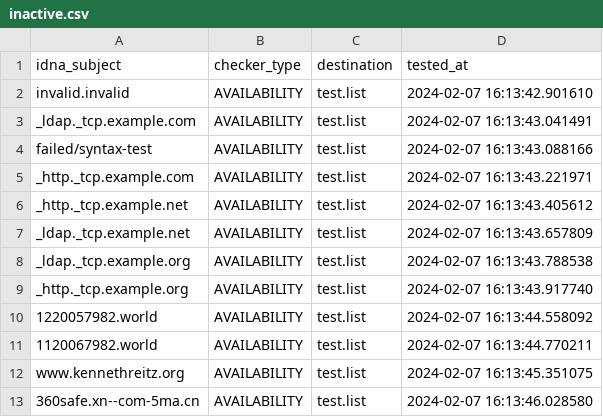
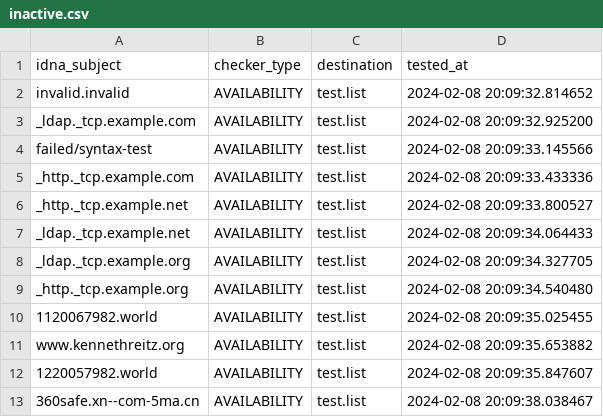
Before and after one commit to PyFunceble/ci_test, a CSV file: .pyfunceble/inactive.csv, drawn as a sheet.

```diff
--- a/.pyfunceble/inactive.csv
+++ b/.pyfunceble/inactive.csv
@@ -1,13 +1,13 @@
 idna_subject,checker_type,destination,tested_at
-invalid.invalid,AVAILABILITY,test.list,2024-02-07 16:13:42.901610
-_ldap._tcp.example.com,AVAILABILITY,test.list,2024-02-07 16:13:43.041491
-failed/syntax-test,AVAILABILITY,test.list,2024-02-07 16:13:43.088166
-_http._tcp.example.com,AVAILABILITY,test.list,2024-02-07 16:13:43.221971
-_http._tcp.example.net,AVAILABILITY,test.list,2024-02-07 16:13:43.405612
-_ldap._tcp.example.net,AVAILABILITY,test.list,2024-02-07 16:13:43.657809
-_ldap._tcp.example.org,AVAILABILITY,test.list,2024-02-07 16:13:43.788538
-_http._tcp.example.org,AVAILABILITY,test.list,2024-02-07 16:13:43.917740
-1220057982.world,AVAILABILITY,test.list,2024-02-07 16:13:44.558092
-1120067982.world,AVAILABILITY,test.list,2024-02-07 16:13:44.770211
-www.kennethreitz.org,AVAILABILITY,test.list,2024-02-07 16:13:45.351075
-360safe.xn--com-5ma.cn,AVAILABILITY,test.list,2024-02-07 16:13:46.028580
+invalid.invalid,AVAILABILITY,test.list,2024-02-08 20:09:32.814652
+_ldap._tcp.example.com,AVAILABILITY,test.list,2024-02-08 20:09:32.925200
+failed/syntax-test,AVAILABILITY,test.list,2024-02-08 20:09:33.145566
+_http._tcp.example.com,AVAILABILITY,test.list,2024-02-08 20:09:33.433336
+_http._tcp.example.net,AVAILABILITY,test.list,2024-02-08 20:09:33.800527
+_ldap._tcp.example.net,AVAILABILITY,test.list,2024-02-08 20:09:34.064433
+_ldap._tcp.example.org,AVAILABILITY,test.list,2024-02-08 20:09:34.327705
+_http._tcp.example.org,AVAILABILITY,test.list,2024-02-08 20:09:34.540480
+1120067982.world,AVAILABILITY,test.list,2024-02-08 20:09:35.025455
+www.kennethreitz.org,AVAILABILITY,test.list,2024-02-08 20:09:35.653882
+1220057982.world,AVAILABILITY,test.list,2024-02-08 20:09:35.847607
+360safe.xn--com-5ma.cn,AVAILABILITY,test.list,2024-02-08 20:09:38.038467
```
Also changed, not shown: 8 other files.
